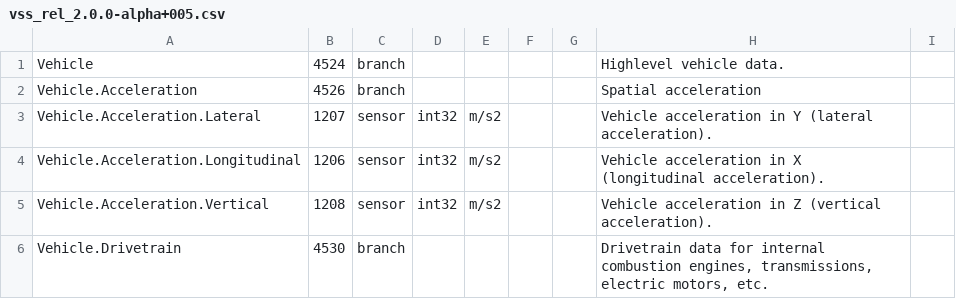
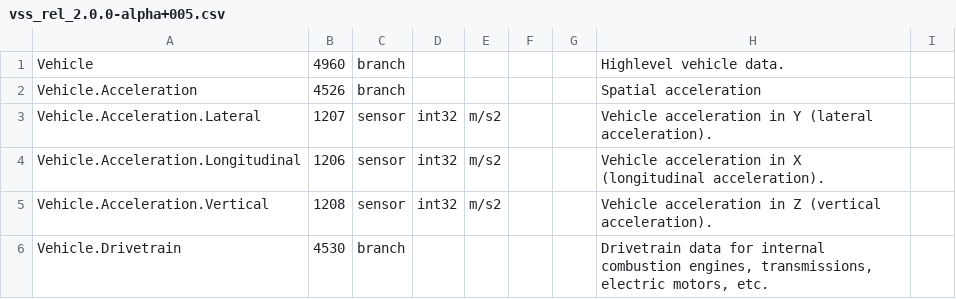
Before and after one commit to tguild/vehicle_signal_specification, a CSV file: vss_rel_2.0.0-alpha+005.csv, drawn as a sheet; only a part is shown.

```diff
--- a/vss_rel_2.0.0-alpha+005.csv
+++ b/vss_rel_2.0.0-alpha+005.csv
@@ -1,2 +1,2 @@
-Vehicle,"4524","branch","","","","","Highlevel vehicle data.","","",""
+Vehicle,"4960","branch","","","","","Highlevel vehicle data.","","",""
 Vehicle.Acceleration,"4526","branch","","","","","Spatial acceleration","","",""
```
Also changed, not shown: 2 other files.
